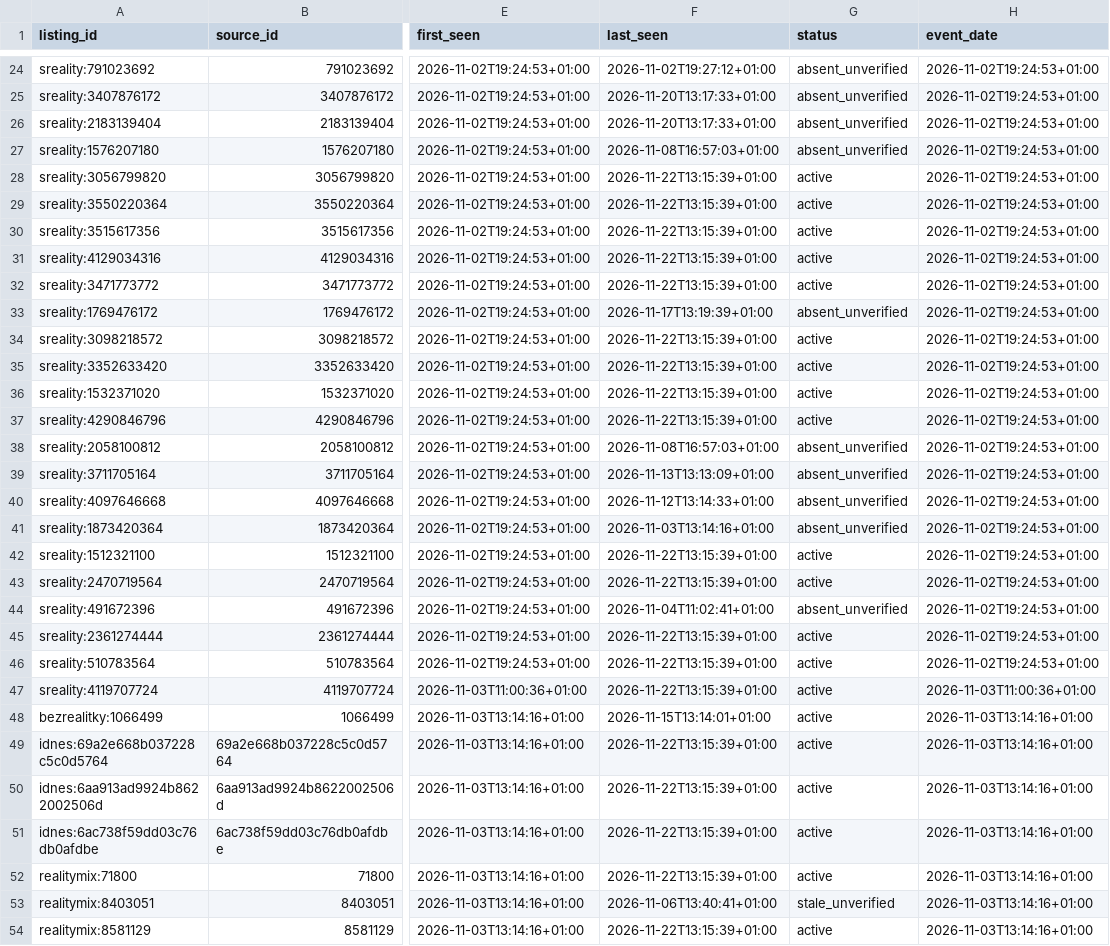
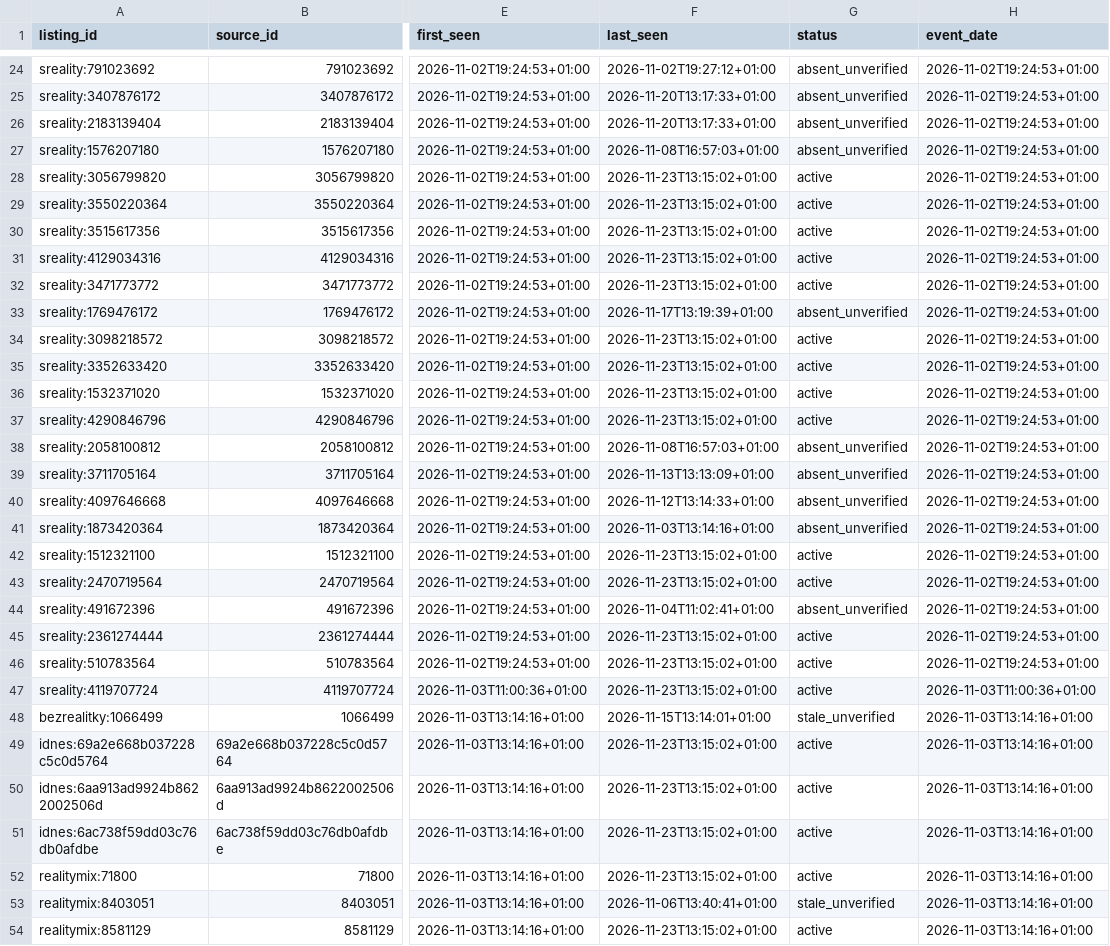
Before and after one commit to TomKxxx/sreality-tracker, a CSV file: data/rent/history.csv, drawn as a sheet; only a part is shown, gaps mark what is left out; the diff covers the shown part only; the diff names each change by its address in the sheet, - before the commit and + after, or states it on an @@ line.

```diff
--- a/data/rent/history.csv
+++ b/data/rent/history.csv
-F28:F32 (last_seen): 2026-11-22T13:15:39+01:00
+F28:F32 (last_seen): 2026-11-23T13:15:02+01:00
-F34:F37 (last_seen): 2026-11-22T13:15:39+01:00
+F34:F37 (last_seen): 2026-11-23T13:15:02+01:00
-F42:F43 (last_seen): 2026-11-22T13:15:39+01:00
+F42:F43 (last_seen): 2026-11-23T13:15:02+01:00
-F45:F47 (last_seen): 2026-11-22T13:15:39+01:00
+F45:F47 (last_seen): 2026-11-23T13:15:02+01:00
-G48 (status): active
+G48 (status): stale_unverified
-F49:F52 (last_seen): 2026-11-22T13:15:39+01:00
+F49:F52 (last_seen): 2026-11-23T13:15:02+01:00
-F54 (last_seen): 2026-11-22T13:15:39+01:00
+F54 (last_seen): 2026-11-23T13:15:02+01:00
```
Also changed, not shown: 2 added rows and 52 edited cells elsewhere in this file, 30 other files.
